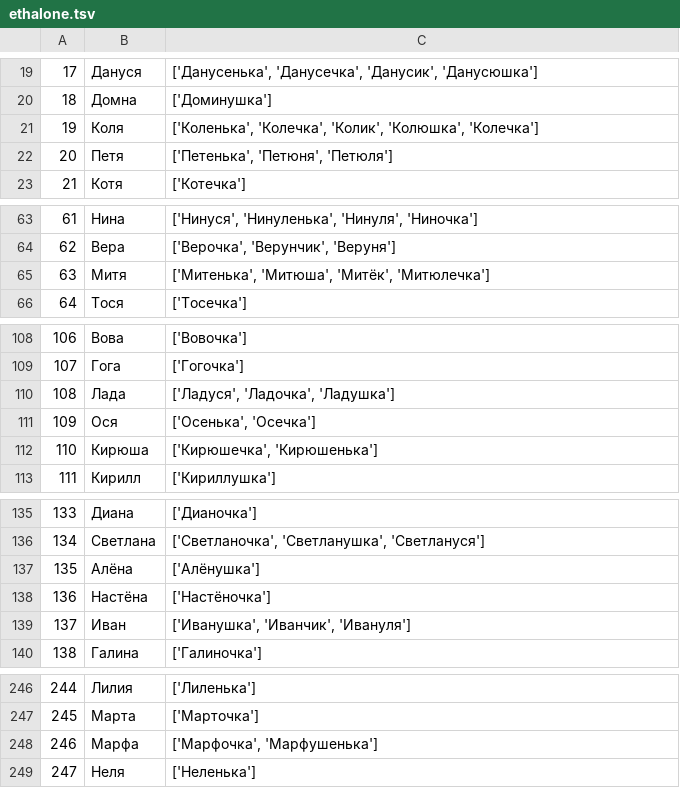
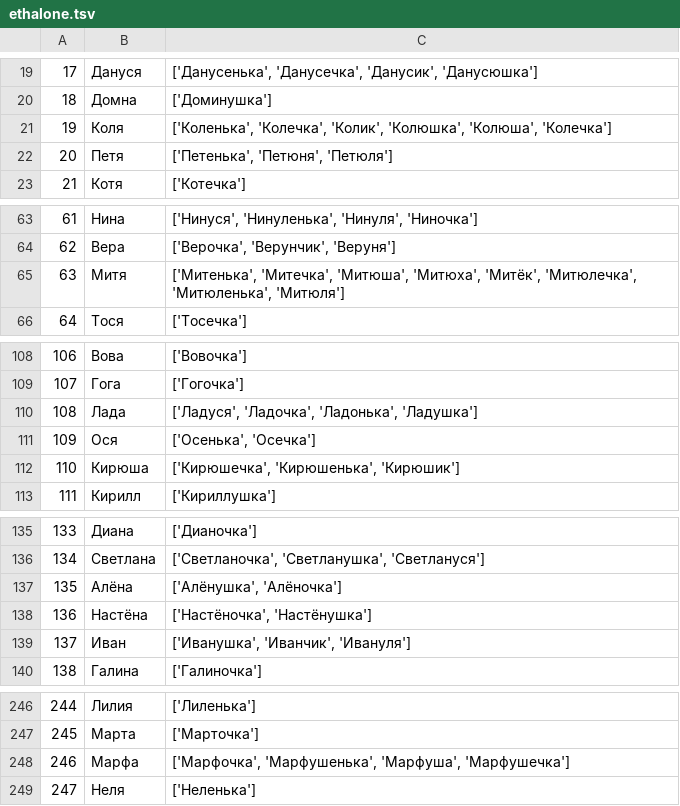
Before and after one commit to roddar92/russian_diminutives, a TSV file: data/ethalone.tsv, drawn as a sheet; only a part is shown, gaps mark what is left out.

Commit message:
Fix data evaluation for tests and fix in diminutive generation algorithm

```diff
--- a/data/ethalone.tsv
+++ b/data/ethalone.tsv
@@ -20,3 +20,3 @@
 18,Домна,['Доминушка']
-19,Коля,"['Коленька', 'Колечка', 'Колик', 'Колюшка', 'Колечка']"
+19,Коля,"['Коленька', 'Колечка', 'Колик', 'Колюшка', 'Колюша', 'Колечка']"
 20,Петя,"['Петенька', 'Петюня', 'Петюля']"
@@ -64,3 +64,3 @@
 62,Вера,"['Верочка', 'Верунчик', 'Веруня']"
-63,Митя,"['Митенька', 'Митюша', 'Митёк', 'Митюлечка']"
+63,Митя,"['Митенька', 'Митечка', 'Митюша', 'Митюха', 'Митёк', 'Митюлечка', 'Митюленька', 'Митюля']"
 64,Тося,['Тосечка']
@@ -109,5 +109,5 @@
 107,Гога,['Гогочка']
-108,Лада,"['Ладуся', 'Ладочка', 'Ладушка']"
+108,Лада,"['Ладуся', 'Ладочка', 'Ладонька', 'Ладушка']"
 109,Ося,"['Осенька', 'Осечка']"
-110,Кирюша,"['Кирюшечка', 'Кирюшенька']"
+110,Кирюша,"['Кирюшечка', 'Кирюшенька', 'Кирюшик']"
 111,Кирилл,['Кириллушка']
@@ -136,4 +136,4 @@
 134,Светлана,"['Светланочка', 'Светланушка', 'Светлануся']"
-135,Алёна,['Алёнушка']
-136,Настёна,['Настёночка']
+135,Алёна,"['Алёнушка', 'Алёночка']"
+136,Настёна,"['Настёночка', 'Настёнушка']"
 137,Иван,"['Иванушка', 'Иванчик', 'Ивануля']"
@@ -247,3 +247,3 @@
 245,Марта,['Марточка']
-246,Марфа,"['Марфочка', 'Марфушенька']"
+246,Марфа,"['Марфочка', 'Марфушенька', 'Марфуша', 'Марфушечка']"
 247,Неля,['Неленька']
```
Also changed, not shown: 2 other files.
